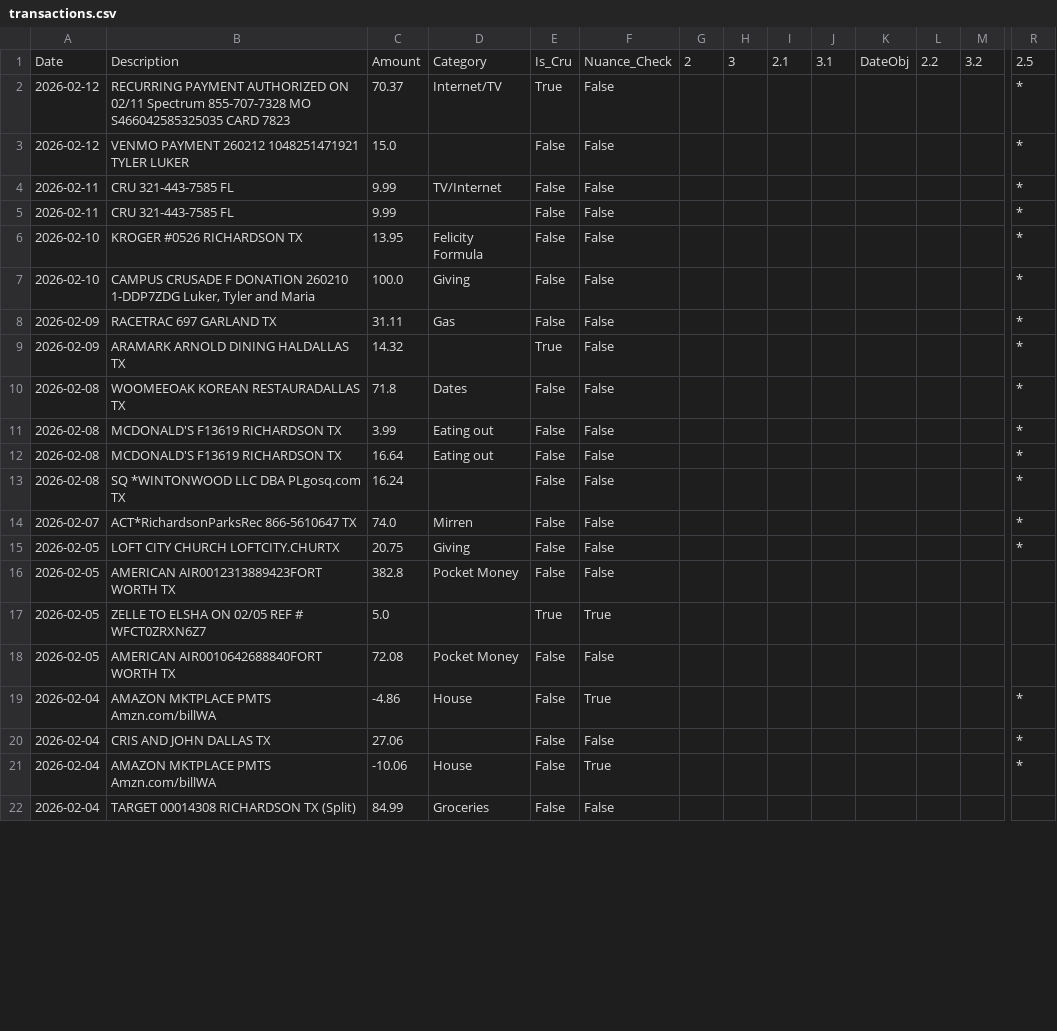
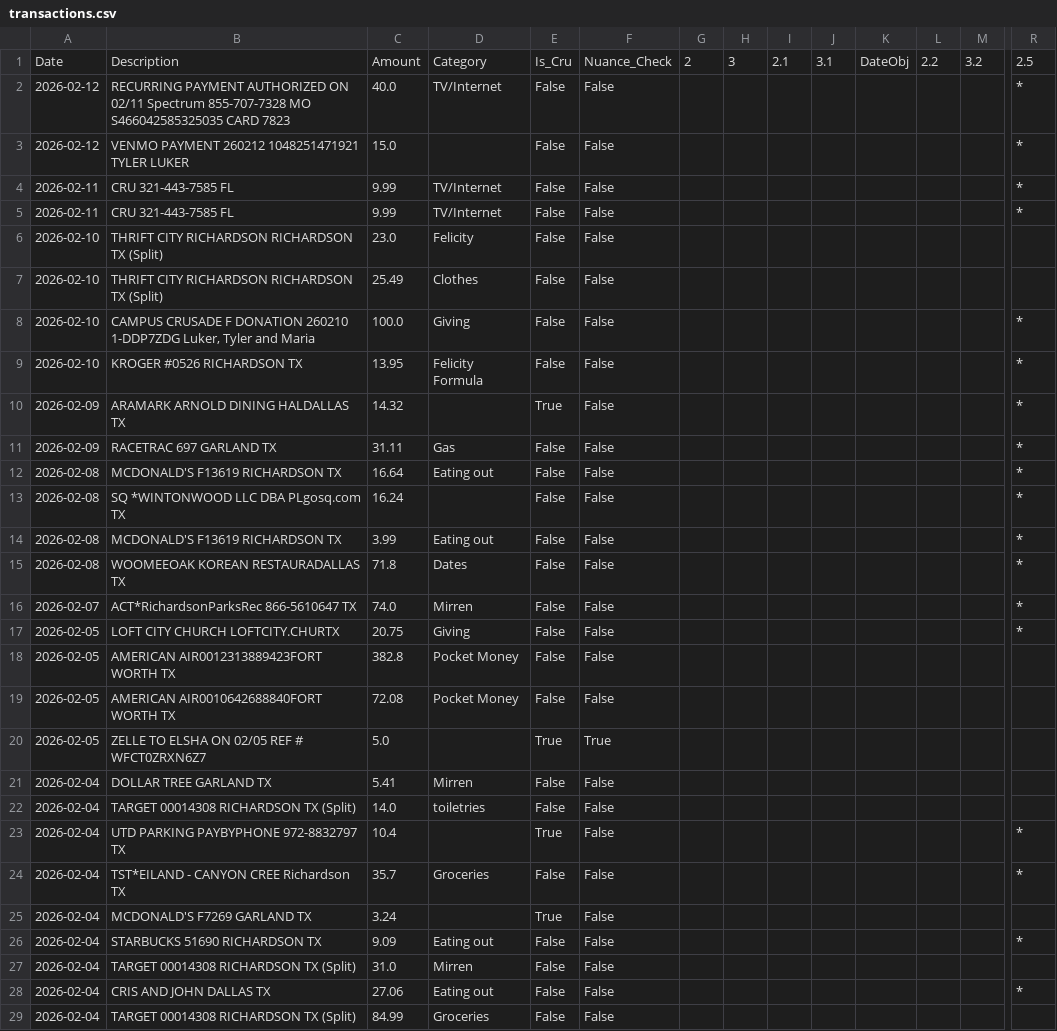
Before and after one commit to tylerluker-code/stewardship-budget, a CSV file: data/transactions.csv, drawn as a sheet; only a part is shown, gaps mark what is left out; removed rows and columns are numbered as before the commit, all else as after; rows hold the shown columns only; the diff covers the shown part only; the diff names each change by its address in the sheet, - before the commit and + after, or states it on an @@ line.

Commit message:
Review Changes

```diff
--- a/data/transactions.csv
+++ b/data/transactions.csv
-C2: 70.37
+C2: 40.0
-D2: Internet/TV
+D2: TV/Internet
-E2: True
+E2: False
-D5: (empty)
+D5: TV/Internet
@@ row 327 moved to row 6: 2026-02-10 @@
@@ row 328 moved to row 7: 2026-02-10 @@
@@ row 7 moved to row 8: 2026-02-10 @@
@@ row 9 moved to row 10: 2026-02-09 @@
@@ row 11 moved to row 14: 2026-02-08 @@
@@ row 10 moved to row 15: 2026-02-08 @@
@@ row 18 moved to row 19: 2026-02-05 @@
@@ row 34 moved to row 21: 2026-02-04 @@
@@ row 28 moved to row 22: 2026-02-04 @@
+row 23: 2026-02-04 | UTD PARKING PAYBYPHONE 972-8832797 TX | 10.4 |  | True | False |  |  |  |  |  |  |  | *
-B24: AMAZON MKTPLACE PMTS Amzn.com/billWA
+B24: TST*EILAND - CANYON CREE Richardson TX
-C24: -4.86
+C24: 35.7
-D24: House
+D24: Groceries
-F24: True
+F24: False
@@ row 30 moved to row 25: 2026-02-04 @@
+row 26: 2026-02-04 | STARBUCKS 51690 RICHARDSON TX | 9.09 | Eating out | False | False |  |  |  |  |  |  |  | *
-D28: (empty)
+D28: Eating out
-row 21: 2026-02-04 | AMAZON MKTPLACE PMTS Amzn.com/billWA | -10.06 | House | False | True |  |  |  |  |  |  |  | *
```
Also changed, not shown: 6 removed rows, 93 moved rows and 1 edited cell elsewhere in this file.
